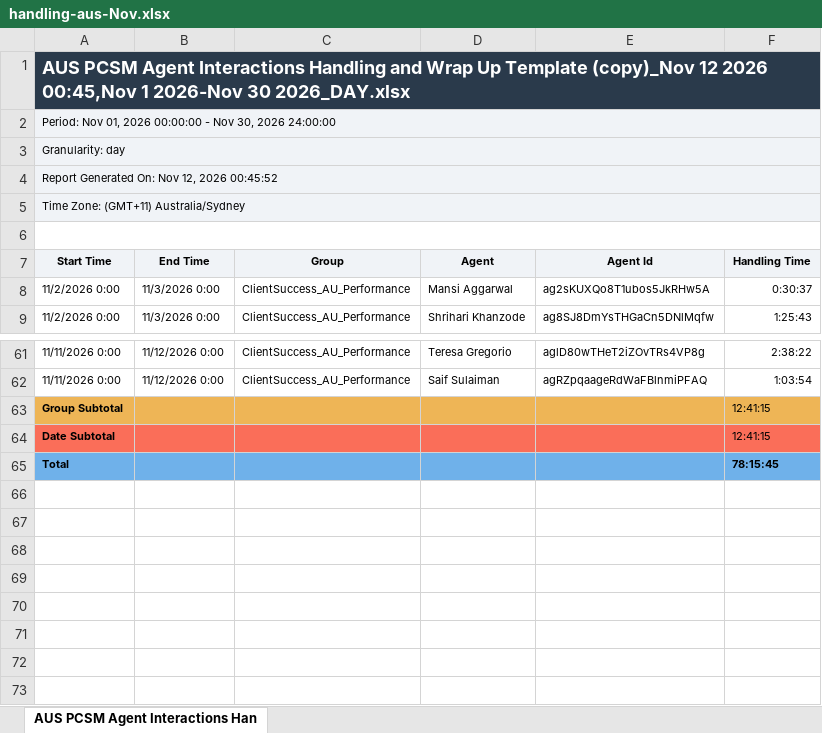
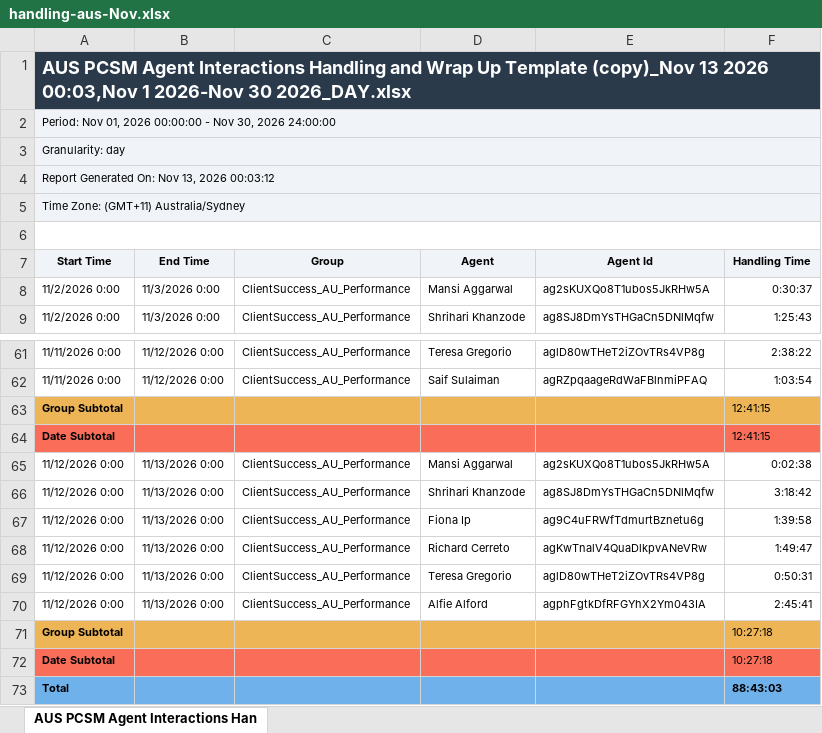
Before and after one commit to timramosthryv/pcsmtalktime, an Excel workbook: data/handling-aus-Nov.xlsx, sheet AUS PCSM Agent Interactions Han, drawn as a sheet; only a part is shown, gaps mark what is left out; values as stored, in another font and other column widths than the file's, no borders; addresses are those after the commit; the diff names each change by its address in the sheet, - before the commit and + after, or states it on an @@ line.

```diff
--- a/data/handling-aus-Nov.xlsx (sheet AUS PCSM Agent Interactions Han)
+++ b/data/handling-aus-Nov.xlsx (sheet AUS PCSM Agent Interactions Han)
-A1 (Start Time): …Template (copy)_Nov 12 2026 00:45,Nov 1 2026-Nov…
+A1 (Start Time): …Template (copy)_Nov 13 2026 00:03,Nov 1 2026-Nov…
-A4 (Start Time): Report Generated On: Nov 12, 2026 00:45:52
+A4 (Start Time): Report Generated On: Nov 13, 2026 00:03:12
+row 65: 11/12/2026 0:00 | 11/13/2026 0:00 | ClientSuccess_AU_Performance | Mansi Aggarwal | ag2sKUXQo8T1ubos5JkRHw5A | 0:02:38
+row 66: 11/12/2026 0:00 | 11/13/2026 0:00 | ClientSuccess_AU_Performance | Shrihari Khanzode | ag8SJ8DmYsTHGaCn5DNlMqfw | 3:18:42
+row 67: 11/12/2026 0:00 | 11/13/2026 0:00 | ClientSuccess_AU_Performance | Fiona Ip | ag9C4uFRWfTdmurtBznetu6g | 1:39:58
+row 68: 11/12/2026 0:00 | 11/13/2026 0:00 | ClientSuccess_AU_Performance | Richard Cerreto | agKwTnalV4QuaDlkpvANeVRw | 1:49:47
+row 69: 11/12/2026 0:00 | 11/13/2026 0:00 | ClientSuccess_AU_Performance | Teresa Gregorio | aglD80wTHeT2iZOvTRs4VP8g | 0:50:31
+row 70: 11/12/2026 0:00 | 11/13/2026 0:00 | ClientSuccess_AU_Performance | Alfie Alford | agphFgtkDfRFGYhX2Ym043IA | 2:45:41
+row 71: Group Subtotal |  |  |  |  | 10:27:18
+row 72: Date Subtotal |  |  |  |  | 10:27:18
-F73 (Handling Time): 78:15:45
+F73 (Handling Time): 88:43:03
```
Also changed, not shown: data/handling-us-Nov.xlsx, data/interactions-aus-Nov.xlsx, 4 other files.
